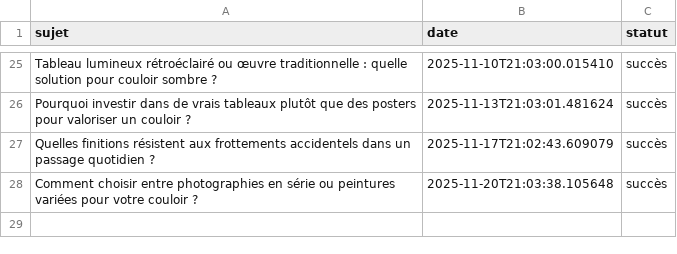
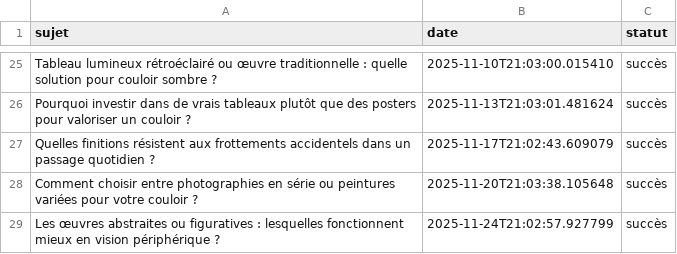
Before and after one commit to Metalosmose21/Couloir-2, a CSV file: sujets_traites.csv, drawn as a sheet; only a part is shown, gaps mark what is left out.

```diff
--- a/sujets_traites.csv
+++ b/sujets_traites.csv
@@ -28 +28,2 @@ Quelles finitions résistent aux frottements accidentels dans un passage quotidi
 Comment choisir entre photographies en série ou peintures variées pour votre couloir ?,2025-11-20T21:03:38.105648,succès
+Les œuvres abstraites ou figuratives : lesquelles fonctionnent mieux en vision périphérique ?,2025-11-24T21:02:57.927799,succès
```
Also changed, not shown: sujets.csv.
